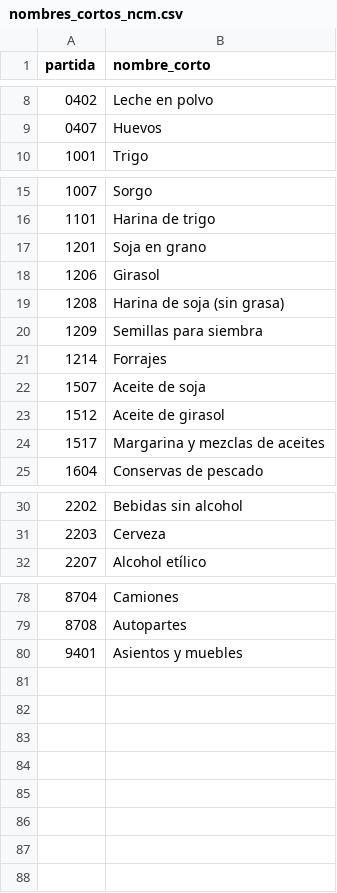
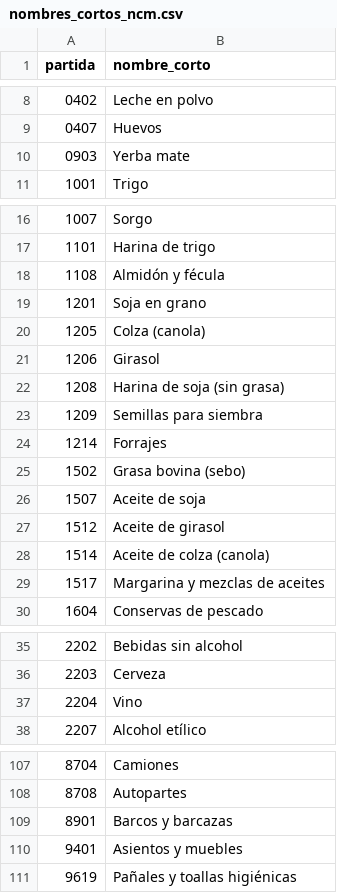
Before and after one commit to silvia-mov/comercio-exterior-paraguay-dnit-mic, a CSV file: config/nombres_cortos_ncm.csv, drawn as a sheet; only a part is shown, gaps mark what is left out; the diff covers the shown part only.

```diff
--- a/config/nombres_cortos_ncm.csv
+++ b/config/nombres_cortos_ncm.csv
@@ -9,2 +9,3 @@ partida,nombre_corto
 0407,Huevos
+0903,Yerba mate
 1001,Trigo
@@ -16,3 +17,5 @@ partida,nombre_corto
 1101,Harina de trigo
+1108,Almidón y fécula
 1201,Soja en grano
+1205,Colza (canola)
 1206,Girasol
@@ -21,4 +24,6 @@ partida,nombre_corto
 1214,Forrajes
+1502,Grasa bovina (sebo)
 1507,Aceite de soja
 1512,Aceite de girasol
+1514,Aceite de colza (canola)
 1517,Margarina y mezclas de aceites
@@ -31,2 +36,3 @@ partida,nombre_corto
 2203,Cerveza
+2204,Vino
 2207,Alcohol etílico
@@ -79,2 +108,4 @@ partida,nombre_corto
 8708,Autopartes
+8901,Barcos y barcazas
 9401,Asientos y muebles
+9619,Pañales y toallas higiénicas
```
Also changed, not shown: 23 added rows elsewhere in this file, 13 other files.
